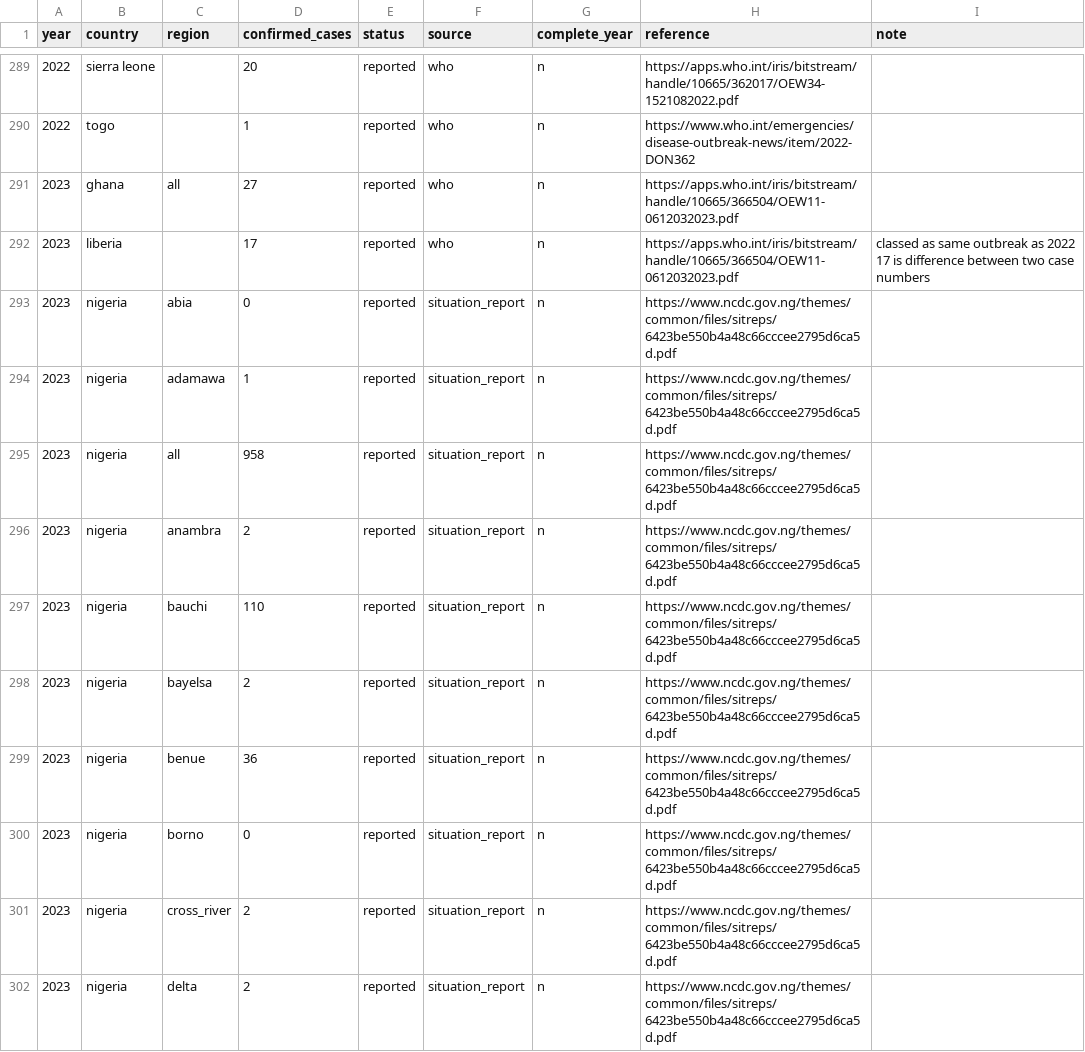
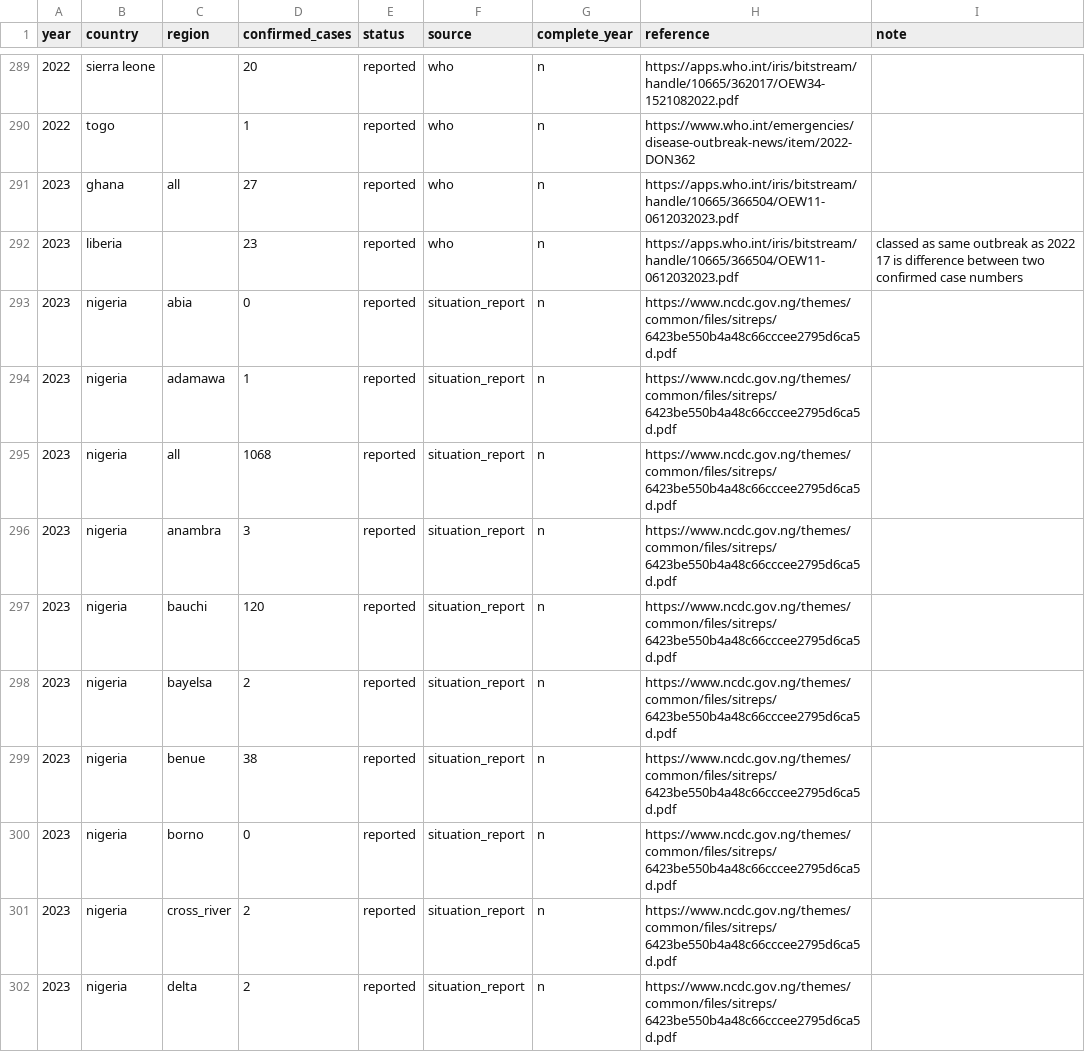
Before and after one commit to DidDrog11/website_quarto, a CSV file: lassa/data/confirmed_cases.csv, drawn as a sheet; only a part is shown, gaps mark what is left out; the diff covers the shown part only.

```diff
--- a/lassa/data/confirmed_cases.csv
+++ b/lassa/data/confirmed_cases.csv
@@ -291,10 +291,10 @@
 2023,ghana,all,27,reported,who,n,https://apps.who.int/iris/bitstream/handle/10665/366504/OEW11-0612032023.pdf,
-2023,liberia,,17,reported,who,n,https://apps.who.int/iris/bitstream/handle/10665/366504/OEW11-0612032023.pdf,classed as same outbreak as 2022 17 is difference between two case numbers
+2023,liberia,,23,reported,who,n,https://apps.who.int/iris/bitstream/handle/10665/366504/OEW11-0612032023.pdf,classed as same outbreak as 2022 17 is difference between two confirmed case numbers
 2023,nigeria,abia,0,reported,situation_report,n,https://www.ncdc.gov.ng/themes/common/files/sitreps/6423be550b4a48c66cccee2795d6ca5d.pdf,
 2023,nigeria,adamawa,1,reported,situation_report,n,https://www.ncdc.gov.ng/themes/common/files/sitreps/6423be550b4a48c66cccee2795d6ca5d.pdf,
-2023,nigeria,all,958,reported,situation_report,n,https://www.ncdc.gov.ng/themes/common/files/sitreps/6423be550b4a48c66cccee2795d6ca5d.pdf,
-2023,nigeria,anambra,2,reported,situation_report,n,https://www.ncdc.gov.ng/themes/common/files/sitreps/6423be550b4a48c66cccee2795d6ca5d.pdf,
-2023,nigeria,bauchi,110,reported,situation_report,n,https://www.ncdc.gov.ng/themes/common/files/sitreps/6423be550b4a48c66cccee2795d6ca5d.pdf,
+2023,nigeria,all,1068,reported,situation_report,n,https://www.ncdc.gov.ng/themes/common/files/sitreps/6423be550b4a48c66cccee2795d6ca5d.pdf,
+2023,nigeria,anambra,3,reported,situation_report,n,https://www.ncdc.gov.ng/themes/common/files/sitreps/6423be550b4a48c66cccee2795d6ca5d.pdf,
+2023,nigeria,bauchi,120,reported,situation_report,n,https://www.ncdc.gov.ng/themes/common/files/sitreps/6423be550b4a48c66cccee2795d6ca5d.pdf,
 2023,nigeria,bayelsa,2,reported,situation_report,n,https://www.ncdc.gov.ng/themes/common/files/sitreps/6423be550b4a48c66cccee2795d6ca5d.pdf,
-2023,nigeria,benue,36,reported,situation_report,n,https://www.ncdc.gov.ng/themes/common/files/sitreps/6423be550b4a48c66cccee2795d6ca5d.pdf,
+2023,nigeria,benue,38,reported,situation_report,n,https://www.ncdc.gov.ng/themes/common/files/sitreps/6423be550b4a48c66cccee2795d6ca5d.pdf,
 2023,nigeria,borno ,0,reported,situation_report,n,https://www.ncdc.gov.ng/themes/common/files/sitreps/6423be550b4a48c66cccee2795d6ca5d.pdf,
```
Also changed, not shown: 6 edited cells elsewhere in this file, 3 other files.
